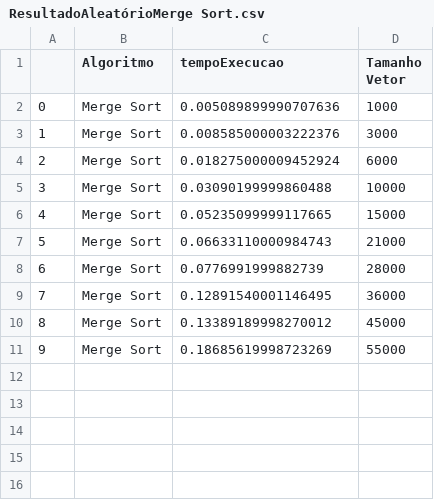
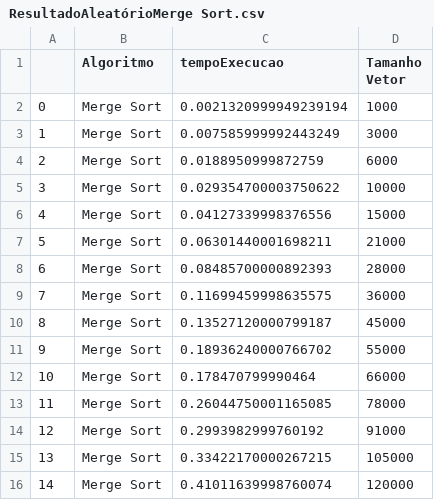
Before and after one commit to Gotoxico/TrabalhoPraticoPAA, a CSV file: CSVs/ResultadoAleatórioMerge Sort.csv, drawn as a sheet.

```diff
--- a/CSVs/ResultadoAleatórioMerge Sort.csv
+++ b/CSVs/ResultadoAleatórioMerge Sort.csv
@@ -1,11 +1,16 @@
 ,Algoritmo,tempoExecucao,Tamanho Vetor
-0,Merge Sort,0.005089899990707636,1000
-1,Merge Sort,0.008585000003222376,3000
-2,Merge Sort,0.018275000009452924,6000
-3,Merge Sort,0.03090199999860488,10000
-4,Merge Sort,0.05235099999117665,15000
-5,Merge Sort,0.06633110000984743,21000
-6,Merge Sort,0.0776991999882739,28000
-7,Merge Sort,0.12891540001146495,36000
-8,Merge Sort,0.13389189998270012,45000
-9,Merge Sort,0.18685619998723269,55000
+0,Merge Sort,0.0021320999949239194,1000
+1,Merge Sort,0.007585999992443249,3000
+2,Merge Sort,0.0188950999872759,6000
+3,Merge Sort,0.029354700003750622,10000
+4,Merge Sort,0.04127339998376556,15000
+5,Merge Sort,0.06301440001698211,21000
+6,Merge Sort,0.08485700000892393,28000
+7,Merge Sort,0.11699459998635575,36000
+8,Merge Sort,0.13527120000799187,45000
+9,Merge Sort,0.18936240000766702,55000
+10,Merge Sort,0.178470799990464,66000
+11,Merge Sort,0.26044750001165085,78000
+12,Merge Sort,0.2993982999760192,91000
+13,Merge Sort,0.33422170000267215,105000
+14,Merge Sort,0.41011639998760074,120000
```
Also changed, not shown: CSVs/ResultadoAleatórioHeap Sort.csv, CSVs/ResultadoAleatórioQuick Sort com pivô elemento inicial.csv, 15 other files.
